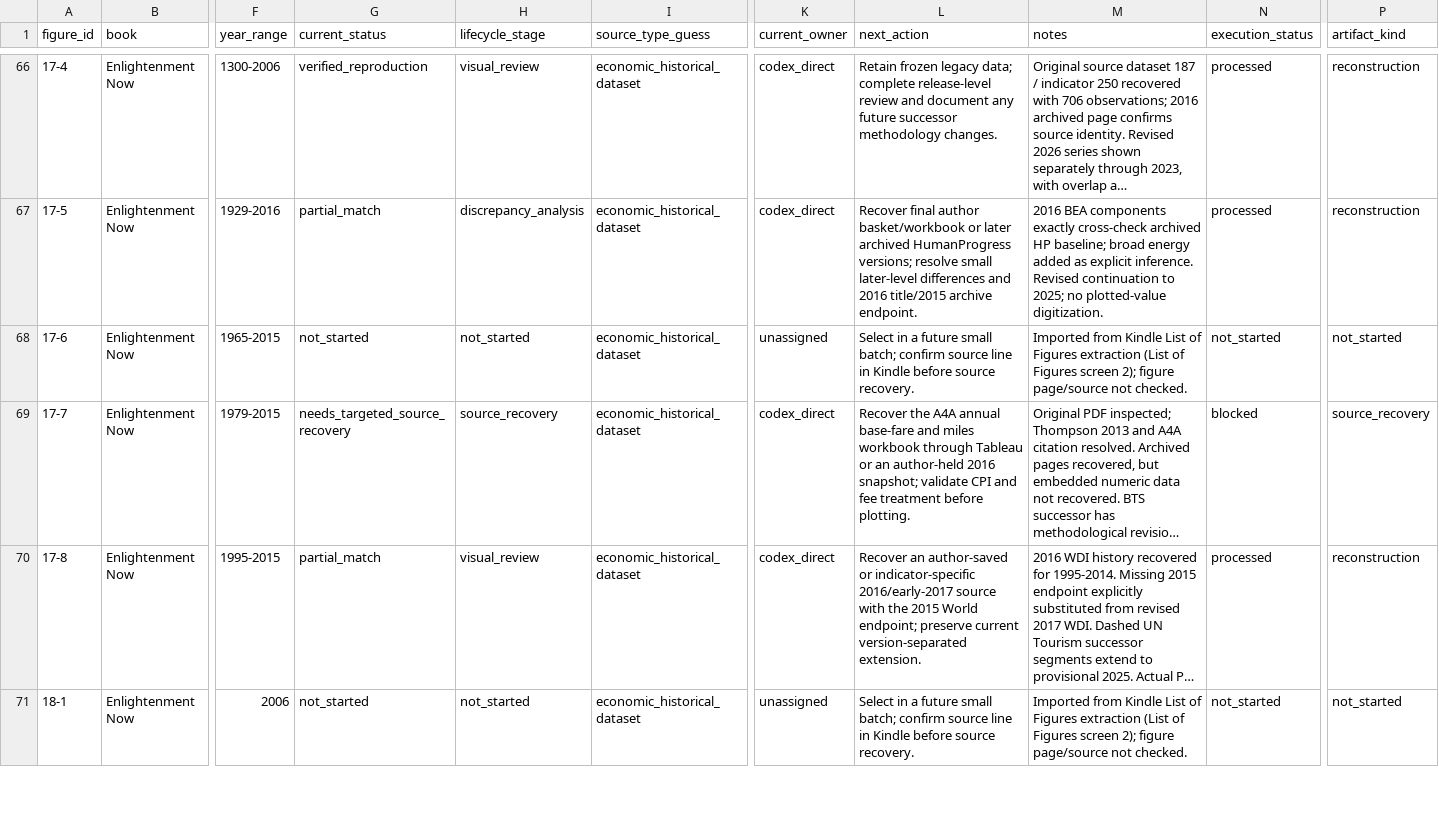
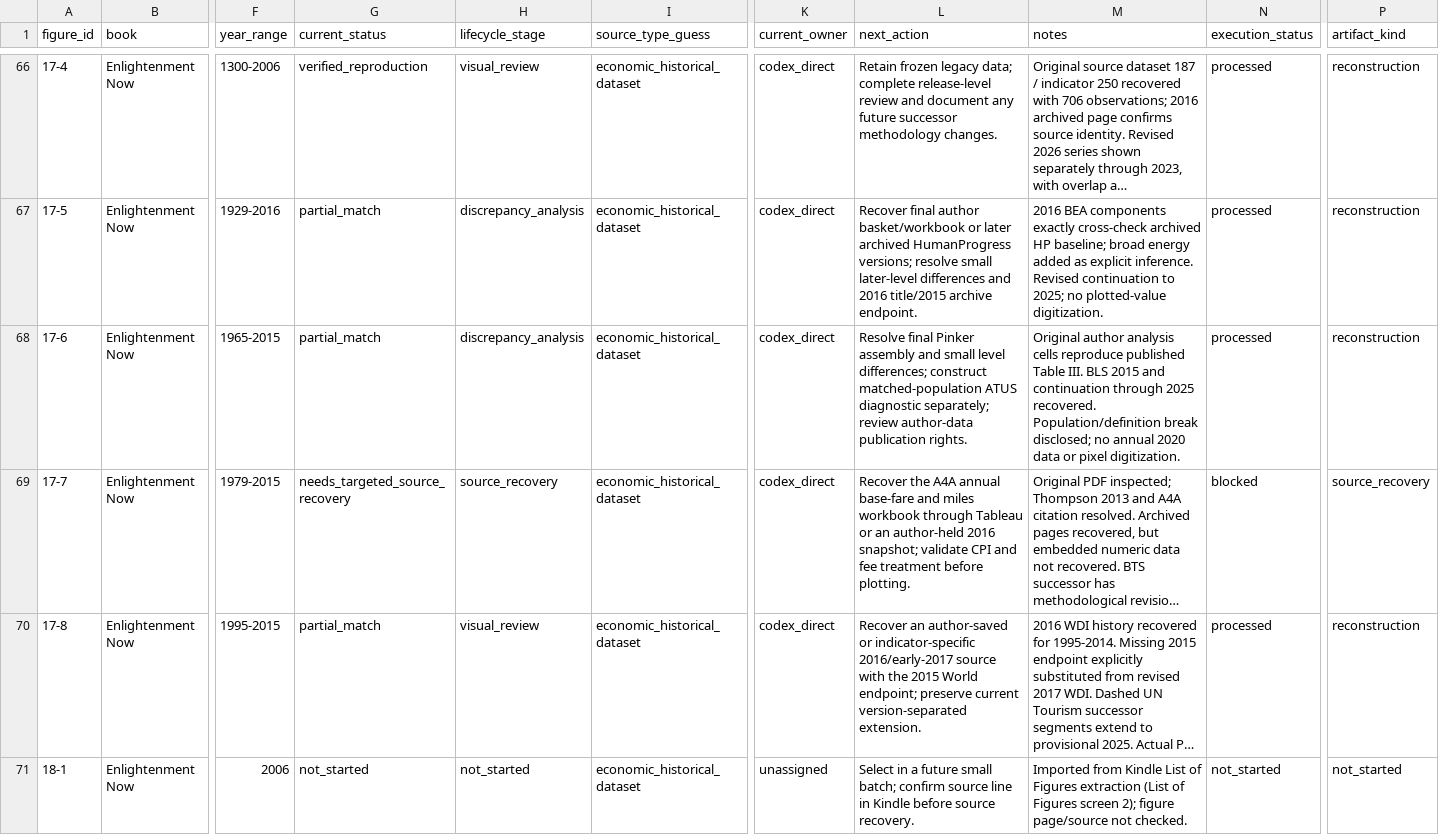
Before and after one commit to J-Chamberlain/pinker_charts, a CSV file: data/figure_registry.csv, drawn as a sheet; only a part is shown, gaps mark what is left out; long unchanged cells end in …; the diff names each change by its address in the sheet, - before the commit and + after, or states it on an @@ line.

```diff
--- a/data/figure_registry.csv
+++ b/data/figure_registry.csv
-G68 (current_status): not_started
+G68 (current_status): partial_match
-H68 (lifecycle_stage): not_started
+H68 (lifecycle_stage): discrepancy_analysis
-K68 (current_owner): unassigned
+K68 (current_owner): codex_direct
-L68 (next_action): Select in a future small batch; confirm source line in Kindle before source recovery.
+L68 (next_action): Resolve final Pinker assembly and small level differences; construct matched-population ATUS diagnostic separately; review author-data publication rights.
-M68 (notes): Imported from Kindle List of Figures extraction (List of Figures screen 2); figure page/source not checked.
+M68 (notes): Original author analysis cells reproduce published Table III. BLS 2015 and continuation through 2025 recovered. Population/definition break disclosed; no annual 2020 data or pixel digitization.
-N68 (execution_status): not_started
+N68 (execution_status): processed
-P68 (artifact_kind): not_started
+P68 (artifact_kind): reconstruction
```
Also changed, not shown: data/metadata/figure_metadata.csv, 49 other files.
